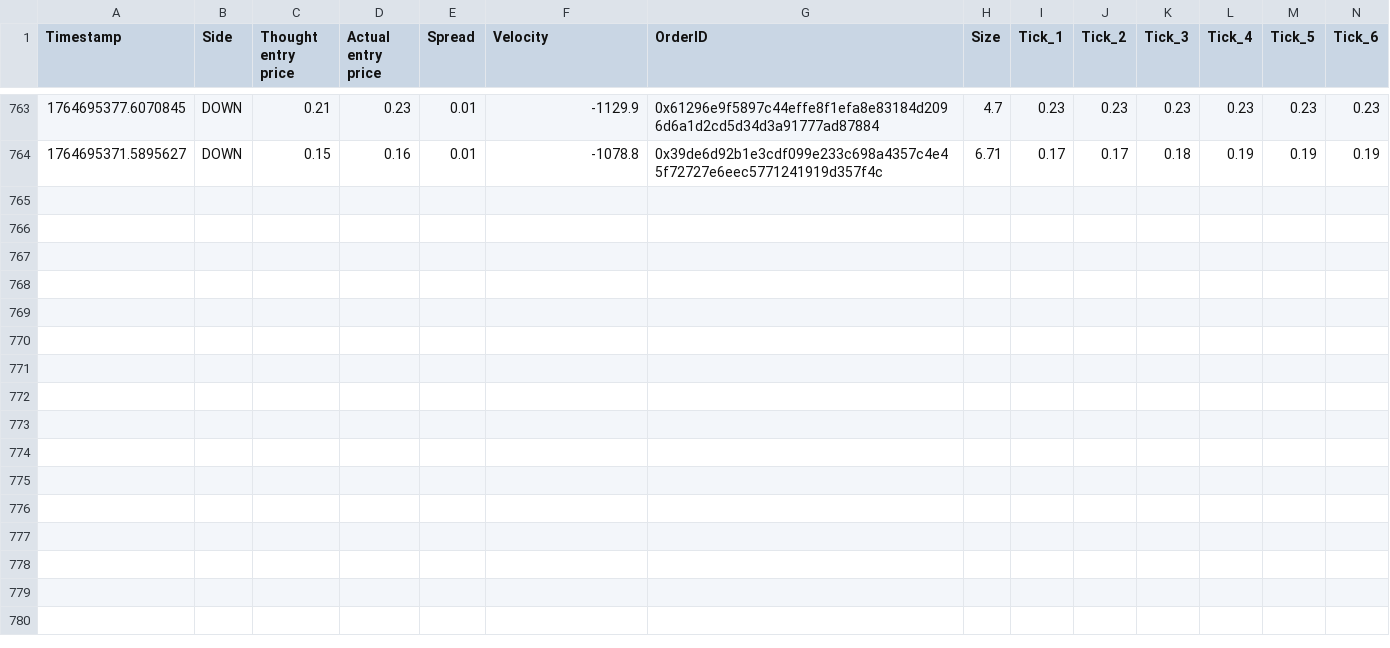
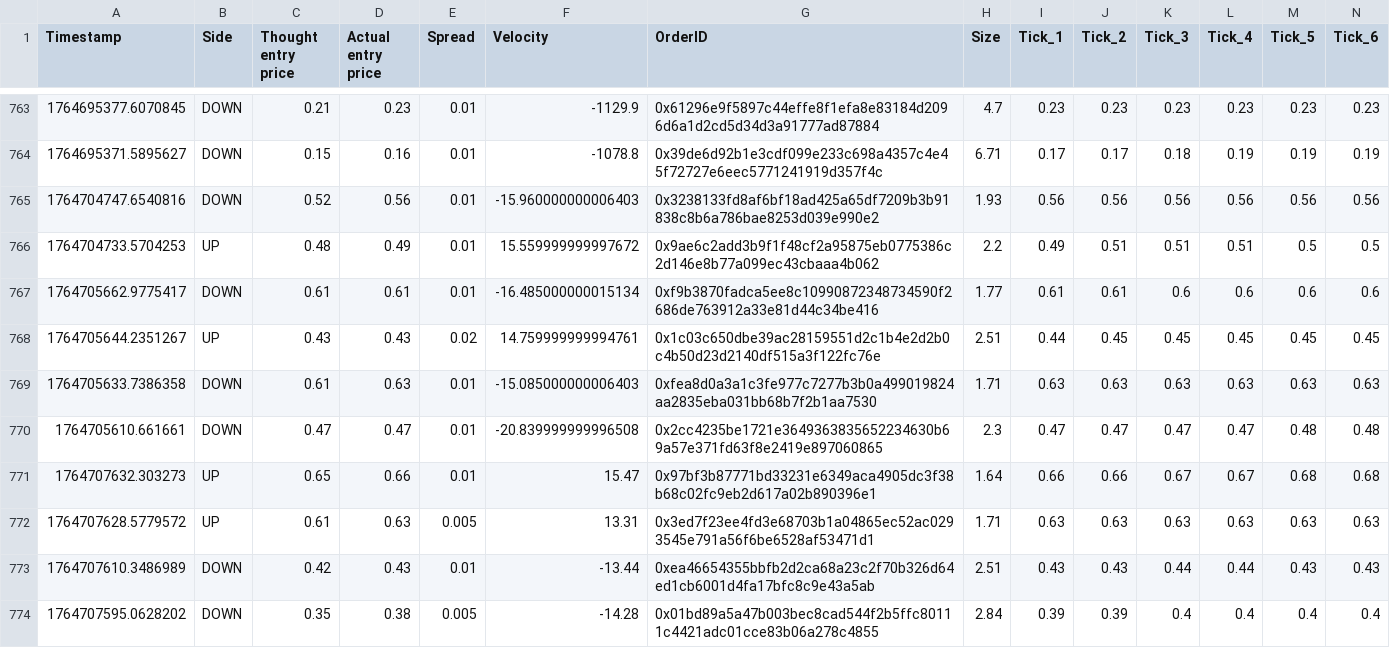
Before and after one commit to nano44/poly_examp, a CSV file: trade_analytics_final.csv, drawn as a sheet; only a part is shown, gaps mark what is left out; rows hold the shown columns only; the diff names each change by its address in the sheet, - before the commit and + after, or states it on an @@ line.

```diff
--- a/trade_analytics_final.csv
+++ b/trade_analytics_final.csv
+row 765: 1764704747.6540816 | DOWN | 0.52 | 0.56 | 0.01 | -15.960000000006403 | 0x3238133fd8af6bf18ad425a65df7209b3b91838c8b6a786bae8253d039e990e2 | 1.93 | 0.56 | 0.56 | 0.56 | 0.56 | 0.56 | 0.56
+row 766: 1764704733.5704253 | UP | 0.48 | 0.49 | 0.01 | 15.559999999997672 | 0x9ae6c2add3b9f1f48cf2a95875eb0775386c2d146e8b77a099ec43cbaaa4b062 | 2.2 | 0.49 | 0.51 | 0.51 | 0.51 | 0.5 | 0.5
+row 767: 1764705662.9775417 | DOWN | 0.61 | 0.61 | 0.01 | -16.485000000015134 | 0xf9b3870fadca5ee8c10990872348734590f2686de763912a33e81d44c34be416 | 1.77 | 0.61 | 0.61 | 0.6 | 0.6 | 0.6 | 0.6
+row 768: 1764705644.2351267 | UP | 0.43 | 0.43 | 0.02 | 14.759999999994761 | 0x1c03c650dbe39ac28159551d2c1b4e2d2b0c4b50d23d2140df515a3f122fc76e | 2.51 | 0.44 | 0.45 | 0.45 | 0.45 | 0.45 | 0.45
+row 769: 1764705633.7386358 | DOWN | 0.61 | 0.63 | 0.01 | -15.085000000006403 | 0xfea8d0a3a1c3fe977c7277b3b0a499019824aa2835eba031bb68b7f2b1aa7530 | 1.71 | 0.63 | 0.63 | 0.63 | 0.63 | 0.63 | 0.63
+row 770: 1764705610.661661 | DOWN | 0.47 | 0.47 | 0.01 | -20.839999999996508 | 0x2cc4235be1721e3649363835652234630b69a57e371fd63f8e2419e897060865 | 2.3 | 0.47 | 0.47 | 0.47 | 0.47 | 0.48 | 0.48
+row 771: 1764707632.303273 | UP | 0.65 | 0.66 | 0.01 | 15.47 | 0x97bf3b87771bd33231e6349aca4905dc3f38b68c02fc9eb2d617a02b890396e1 | 1.64 | 0.66 | 0.66 | 0.67 | 0.67 | 0.68 | 0.68
+row 772: 1764707628.5779572 | UP | 0.61 | 0.63 | 0.005 | 13.31 | 0x3ed7f23ee4fd3e68703b1a04865ec52ac0293545e791a56f6be6528af53471d1 | 1.71 | 0.63 | 0.63 | 0.63 | 0.63 | 0.63 | 0.63
+row 773: 1764707610.3486989 | DOWN | 0.42 | 0.43 | 0.01 | -13.44 | 0xea46654355bbfb2d2ca68a23c2f70b326d64ed1cb6001d4fa17bfc8c9e43a5ab | 2.51 | 0.43 | 0.43 | 0.44 | 0.44 | 0.43 | 0.43
+row 774: 1764707595.0628202 | DOWN | 0.35 | 0.38 | 0.005 | -14.28 | 0x01bd89a5a47b003bec8cad544f2b5ffc80111c4421adc01cce83b06a278c4855 | 2.84 | 0.39 | 0.39 | 0.4 | 0.4 | 0.4 | 0.4
```
Also changed, not shown: 5 other files.
